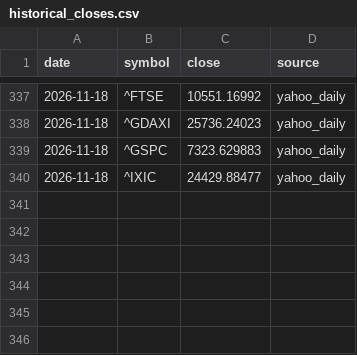
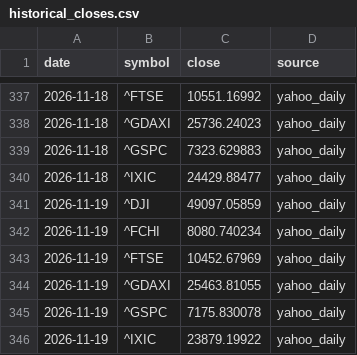
Before and after one commit to DylanWang95/StkReport_GB, a CSV file: data/historical_closes.csv, drawn as a sheet; only a part is shown, gaps mark what is left out.

```diff
--- a/data/historical_closes.csv
+++ b/data/historical_closes.csv
@@ -340 +340,7 @@ date,symbol,close,source
 2026-11-18,^IXIC,24429.88477,yahoo_daily
+2026-11-19,^DJI,49097.05859,yahoo_daily
+2026-11-19,^FCHI,8080.740234,yahoo_daily
+2026-11-19,^FTSE,10452.67969,yahoo_daily
+2026-11-19,^GDAXI,25463.81055,yahoo_daily
+2026-11-19,^GSPC,7175.830078,yahoo_daily
+2026-11-19,^IXIC,23879.19922,yahoo_daily
```
